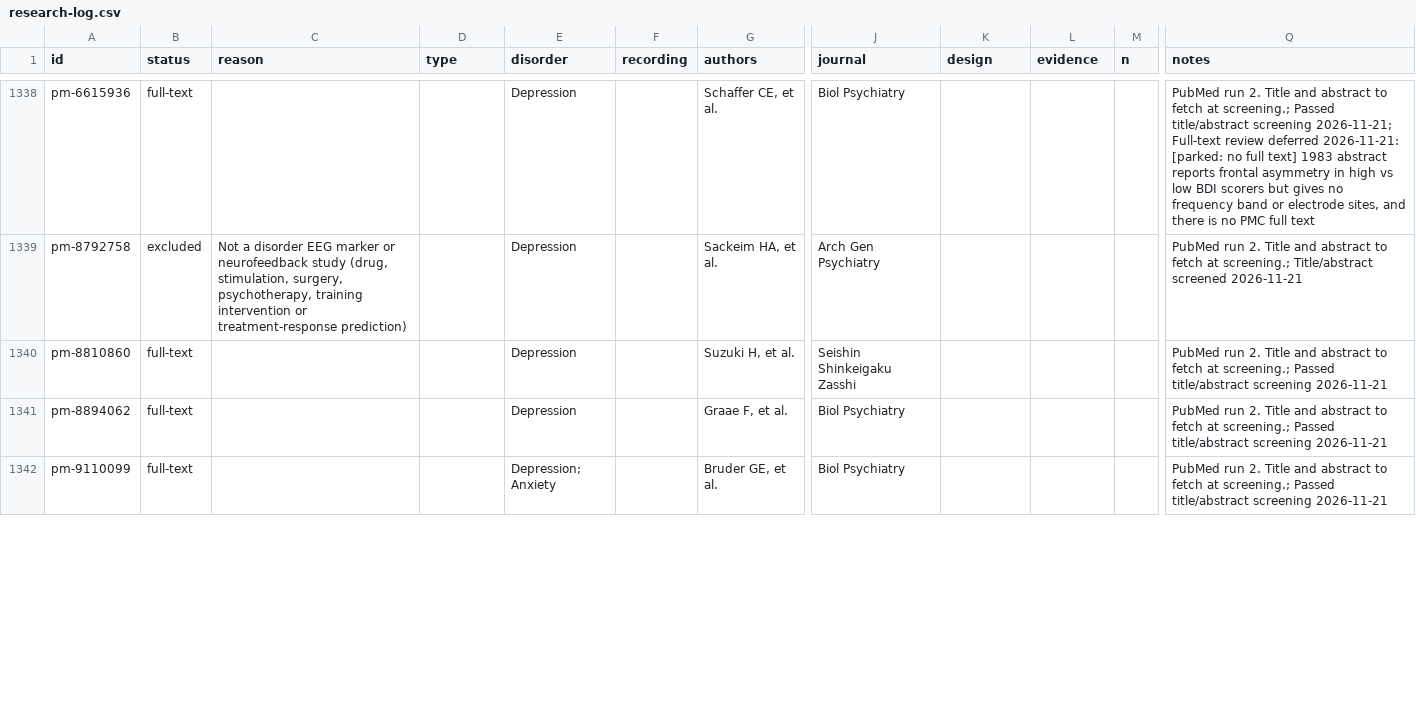
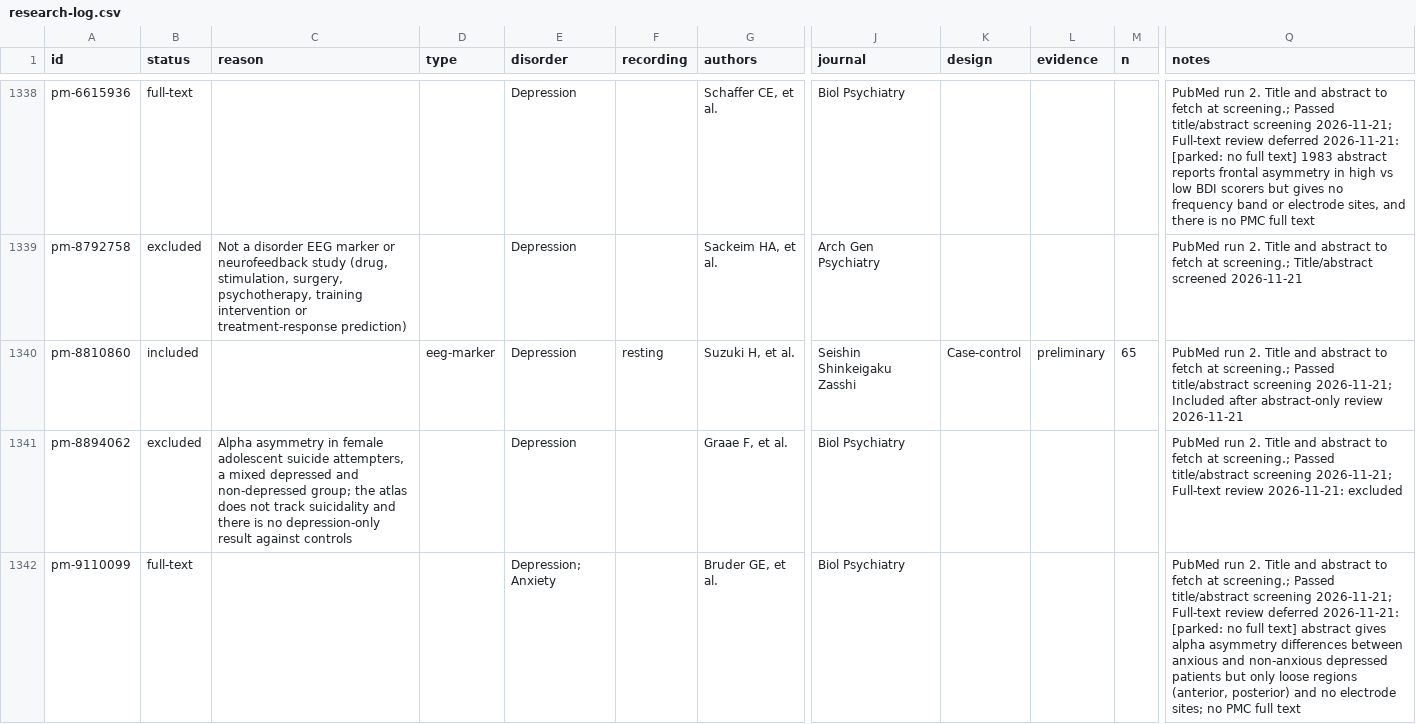
Before and after one commit to farrokh143/eeg-disorder-atlas, a CSV file: data/research-log.csv, drawn as a sheet; only a part is shown, gaps mark what is left out; the diff covers the shown part only; the diff names each change by its address in the sheet, - before the commit and + after, or states it on an @@ line.

```diff
--- a/data/research-log.csv
+++ b/data/research-log.csv
-B1340 (status): full-text
+B1340 (status): included
-D1340 (type): (empty)
+D1340 (type): eeg-marker
-F1340 (recording): (empty)
+F1340 (recording): resting
-K1340 (design): (empty)
+K1340 (design): Case-control
-L1340 (evidence): (empty)
+L1340 (evidence): preliminary
-M1340 (n): (empty)
+M1340 (n): 65
-Q1340 (notes): …title/abstract screening 2026-11-21
+Q1340 (notes): …title/abstract screening 2026-11-21; Included after abstract-only review 2026-11-21
-B1341 (status): full-text
+B1341 (status): excluded
-C1341 (reason): (empty)
+C1341 (reason): Alpha asymmetry in female adolescent suicide attempters, a mixed depressed and non-depressed group; the atlas does not track suicidality and there is no depression-only result against controls
-Q1341 (notes): …title/abstract screening 2026-11-21
+Q1341 (notes): …title/abstract screening 2026-11-21; Full-text review 2026-11-21: excluded
-Q1342 (notes): …title/abstract screening 2026-11-21
+Q1342 (notes): …title/abstract screening 2026-11-21; Full-text review deferred 2026-11-21: [parked: no full text] abstract gives alpha asymmetry differences between anxious and non-anxious depressed patients but only loose regions (anterior, posterior) and no electrode sites; no PMC full text
```
Also changed, not shown: 4 edited cells elsewhere in this file, 2 other files.
